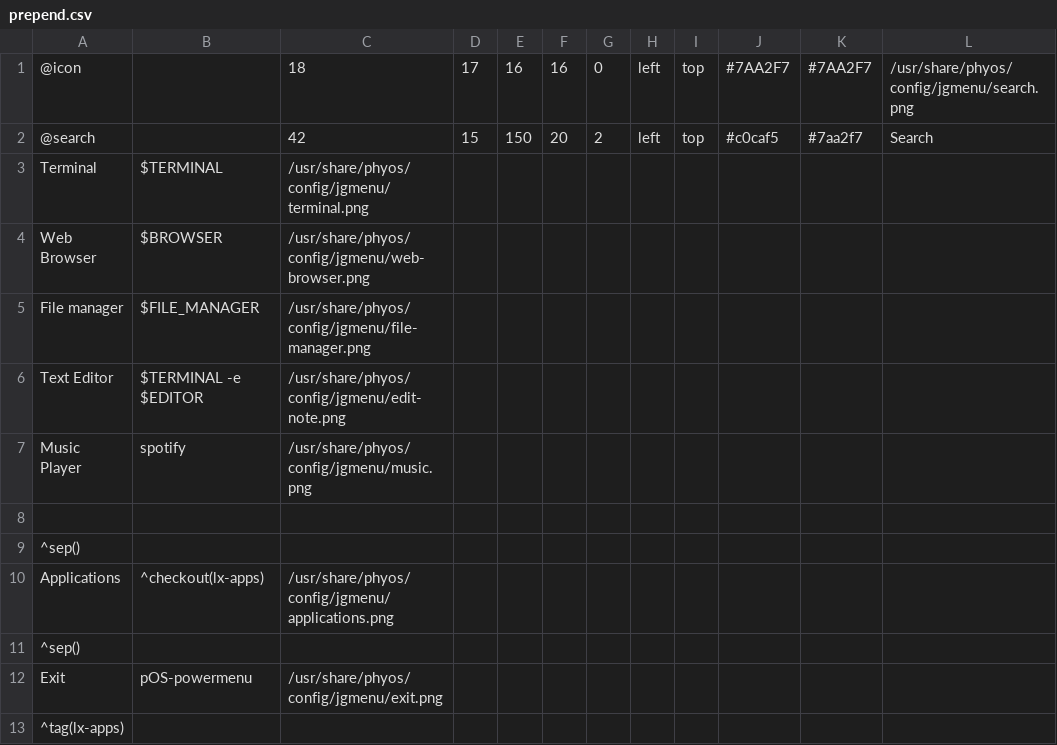
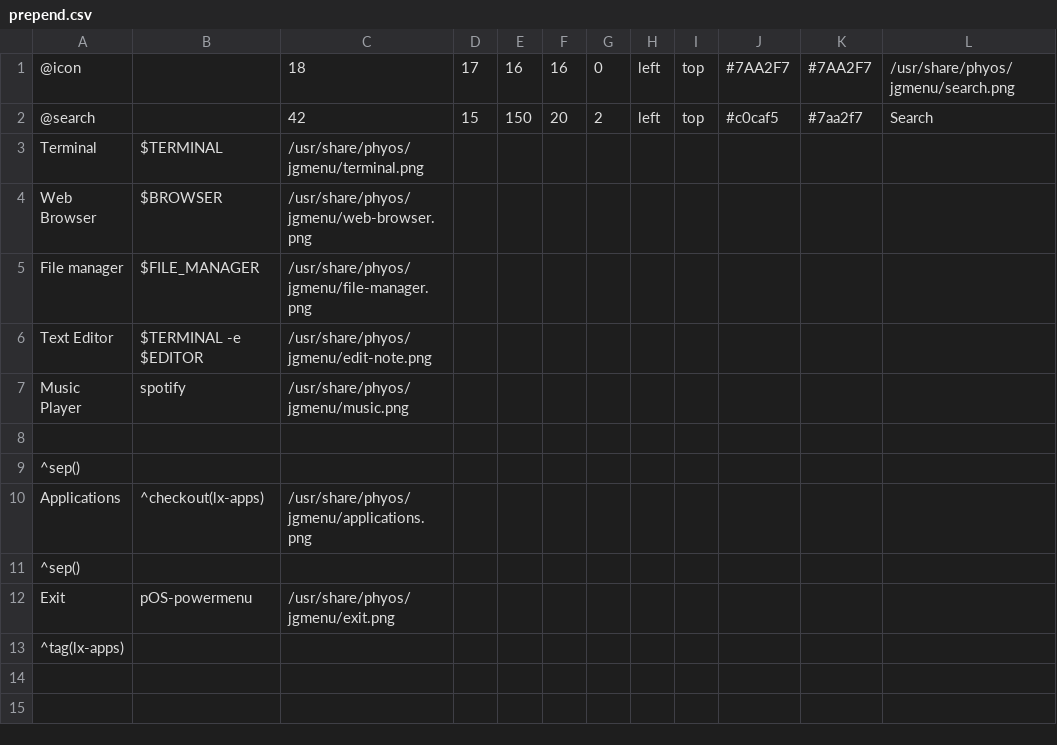
Before and after one commit to FT-Labs/dotfiles, a CSV file: .config/jgmenu/prepend.csv, drawn as a sheet.

```diff
--- a/.config/jgmenu/prepend.csv
+++ b/.config/jgmenu/prepend.csv
@@ -1,13 +1,13 @@
-@icon,,18,17,16,16,0,left,top,#7AA2F7,#7AA2F7,/usr/share/phyos/config/jgmenu/search.png
+@icon,,18,17,16,16,0,left,top,#7AA2F7,#7AA2F7,/usr/share/phyos/jgmenu/search.png
 @search,,42,15,150,20,2,left,top,#c0caf5,#7aa2f7,Search
-Terminal,$TERMINAL,/usr/share/phyos/config/jgmenu/terminal.png
-Web Browser,$BROWSER,/usr/share/phyos/config/jgmenu/web-browser.png
-File manager,$FILE_MANAGER,/usr/share/phyos/config/jgmenu/file-manager.png
-Text Editor,$TERMINAL -e $EDITOR,/usr/share/phyos/config/jgmenu/edit-note.png
-Music Player,spotify,/usr/share/phyos/config/jgmenu/music.png
+Terminal,$TERMINAL,/usr/share/phyos/jgmenu/terminal.png
+Web Browser,$BROWSER,/usr/share/phyos/jgmenu/web-browser.png
+File manager,$FILE_MANAGER,/usr/share/phyos/jgmenu/file-manager.png
+Text Editor,$TERMINAL -e $EDITOR,/usr/share/phyos/jgmenu/edit-note.png
+Music Player,spotify,/usr/share/phyos/jgmenu/music.png
 
 ^sep()
-Applications,^checkout(lx-apps),/usr/share/phyos/config/jgmenu/applications.png
+Applications,^checkout(lx-apps),/usr/share/phyos/jgmenu/applications.png
 ^sep()
-Exit,pOS-powermenu,/usr/share/phyos/config/jgmenu/exit.png
+Exit,pOS-powermenu,/usr/share/phyos/jgmenu/exit.png
 ^tag(lx-apps)
```
Also changed, not shown: 1 other file.
